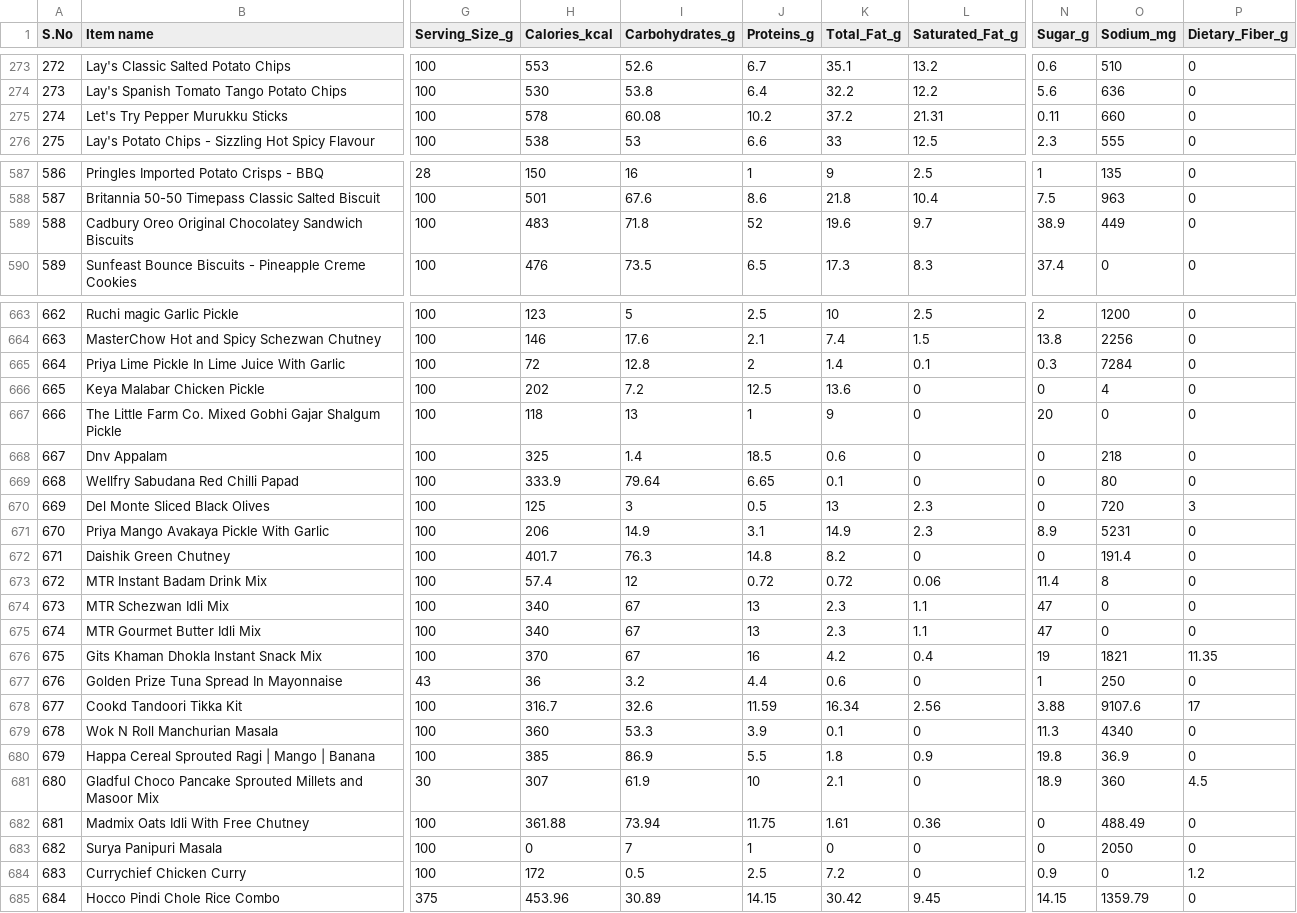
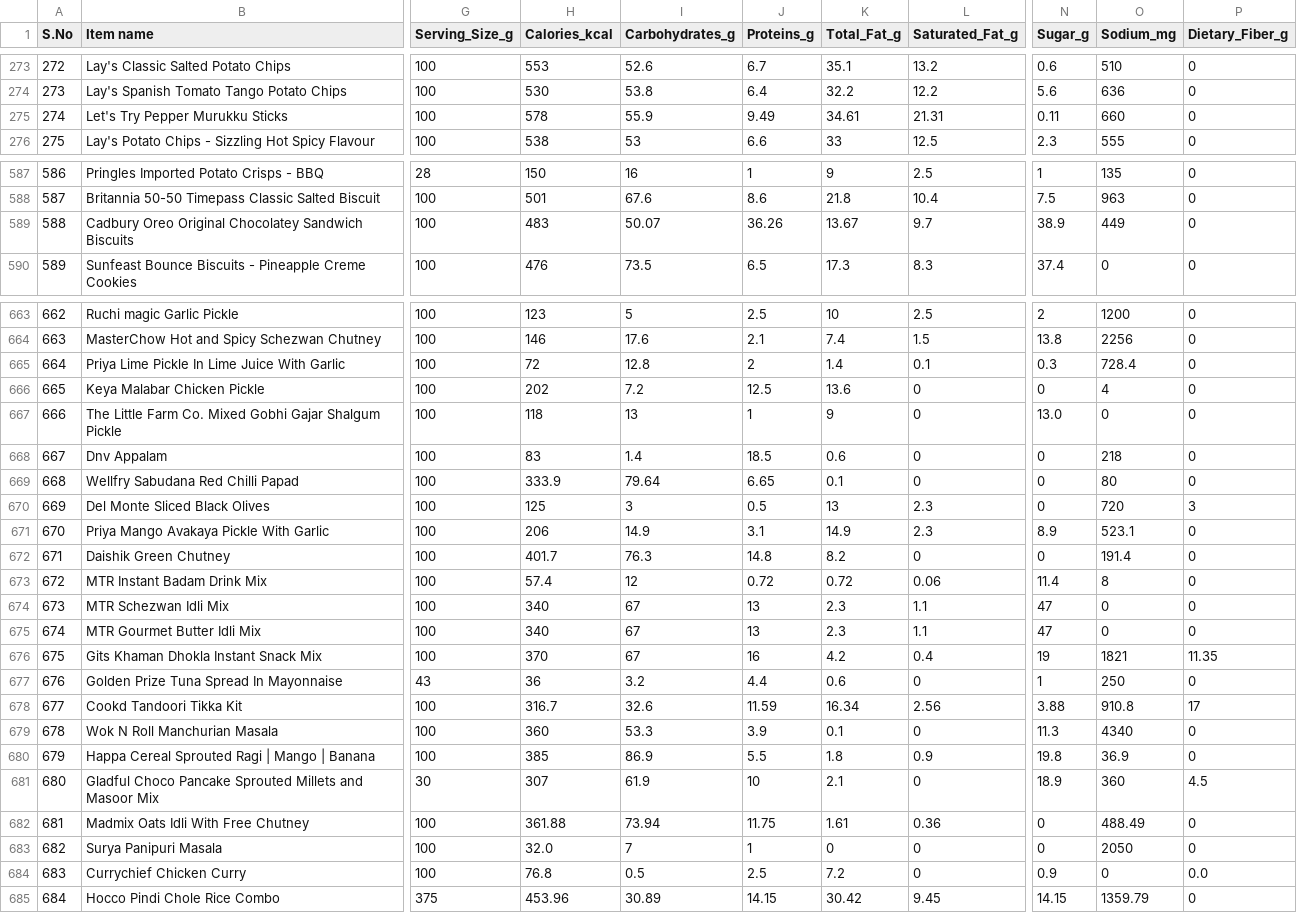
Before and after one commit to rajkrishna040907-spec/HealthStarRating_India, a CSV file: HealthStarRatingSystem/Dataset/packaged_foods_india.csv, drawn as a sheet; only a part is shown, gaps mark what is left out; the diff covers the shown part only; the diff names each change by its address in the sheet, - before the commit and + after, or states it on an @@ line.

```diff
--- a/HealthStarRatingSystem/Dataset/packaged_foods_india.csv
+++ b/HealthStarRatingSystem/Dataset/packaged_foods_india.csv
-I275 (Carbohydrates_g): 60.08
+I275 (Carbohydrates_g): 55.9
-J275 (Proteins_g): 10.2
+J275 (Proteins_g): 9.49
-K275 (Total_Fat_g): 37.2
+K275 (Total_Fat_g): 34.61
-I589 (Carbohydrates_g): 71.8
+I589 (Carbohydrates_g): 50.07
-J589 (Proteins_g): 52
+J589 (Proteins_g): 36.26
-K589 (Total_Fat_g): 19.6
+K589 (Total_Fat_g): 13.67
-O665 (Sodium_mg): 7284
+O665 (Sodium_mg): 728.4
-N667 (Sugar_g): 20
+N667 (Sugar_g): 13.0
-H668 (Calories_kcal): 325
+H668 (Calories_kcal): 83
-O671 (Sodium_mg): 5231
+O671 (Sodium_mg): 523.1
-O678 (Sodium_mg): 9107.6
+O678 (Sodium_mg): 910.8
-H683 (Calories_kcal): 0
+H683 (Calories_kcal): 32.0
-H684 (Calories_kcal): 172
+H684 (Calories_kcal): 76.8
-P684 (Dietary_Fiber_g): 1.2
+P684 (Dietary_Fiber_g): 0.0
```
Also changed, not shown: 70 edited cells elsewhere in this file, HealthStarRatingSystem/Dataset/Indian_Food_Nutrition_Processed.csv.
